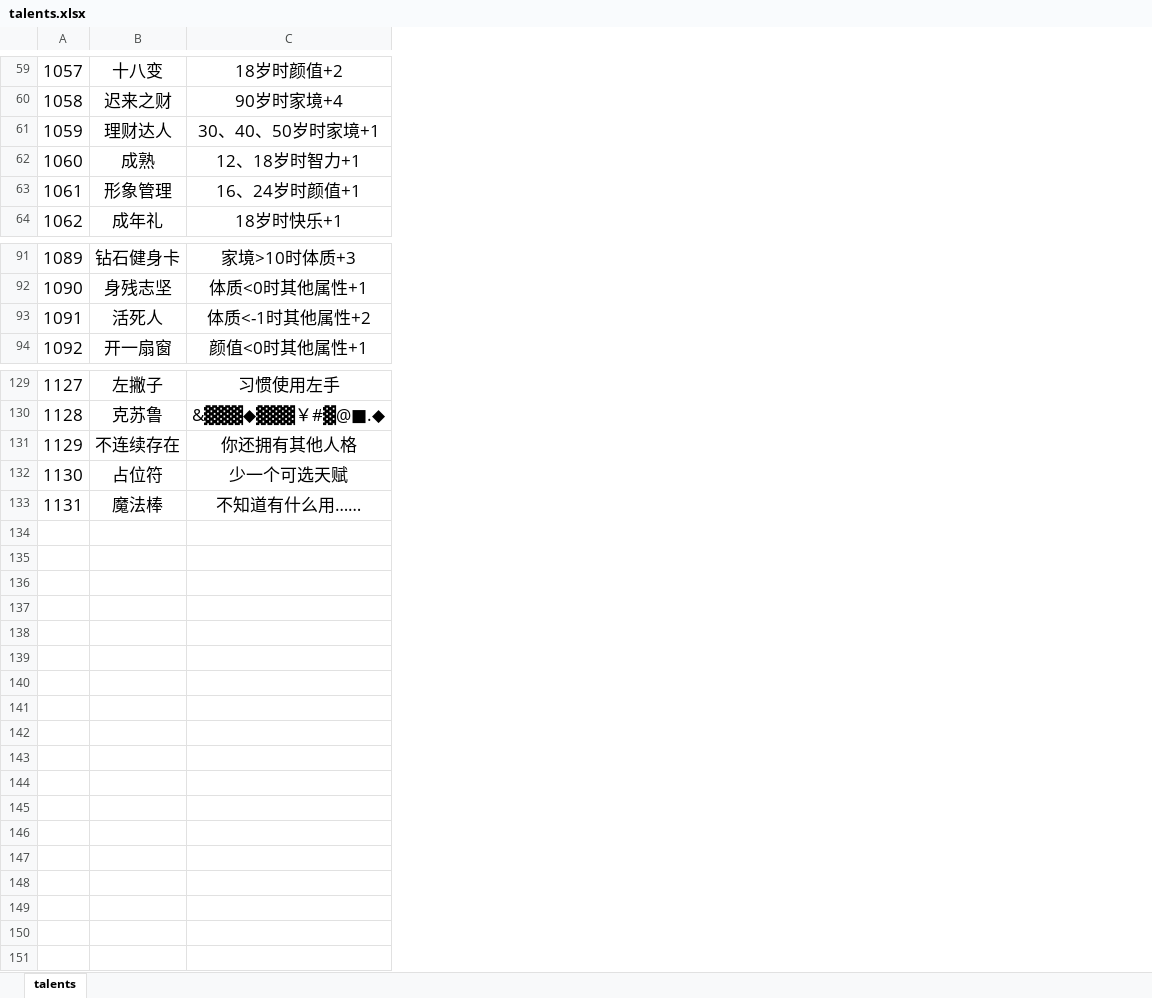
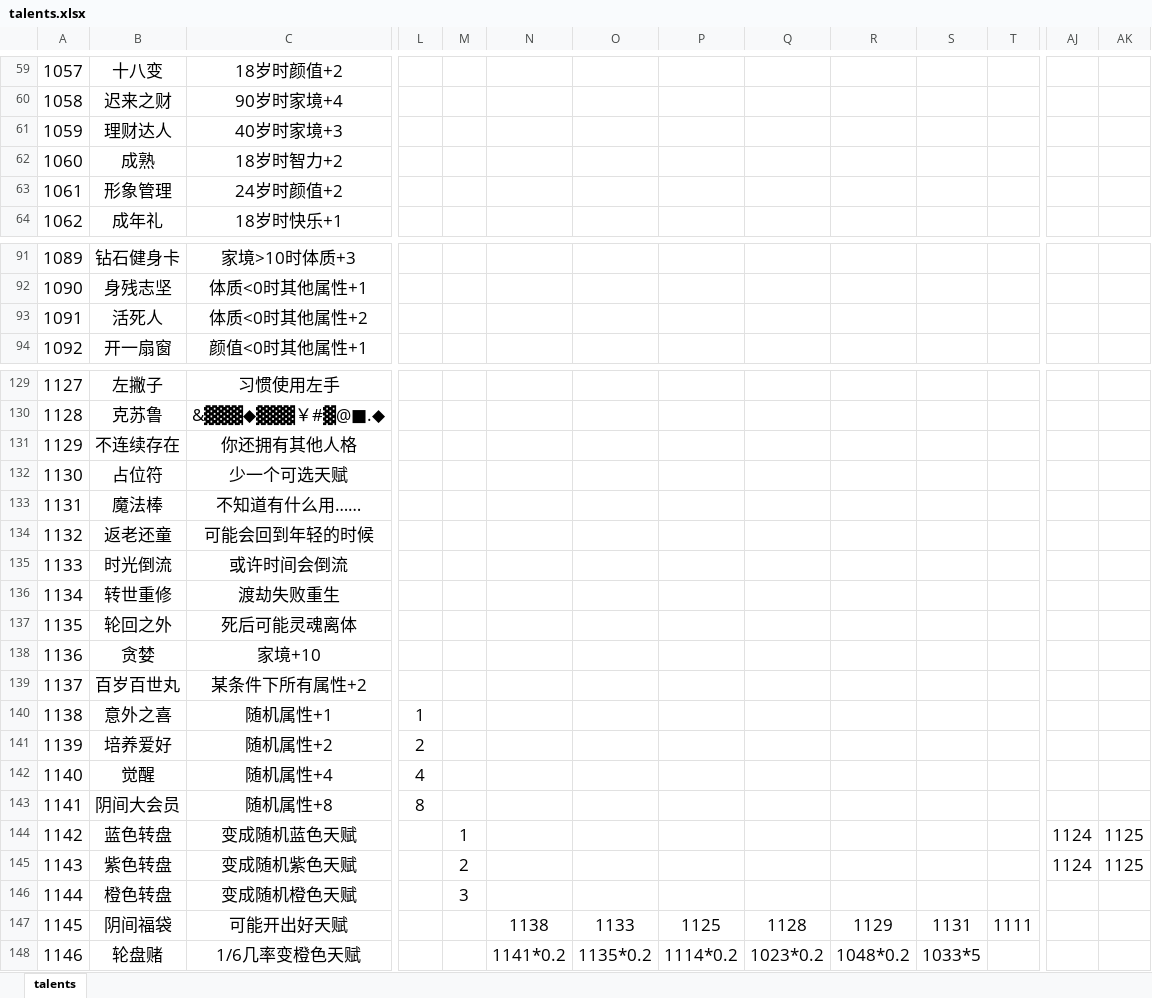
Before and after one commit to SeTube/LifeRestart, an Excel workbook: 1/data/talents.xlsx, sheet talents, drawn as a sheet; only a part is shown, gaps mark what is left out; values as stored, in another font and other column widths than the file's, no borders; rows hold the shown columns only; the diff covers the shown part only; the diff names each change by its address in the sheet, - before the commit and + after, or states it on an @@ line.

```diff
--- a/1/data/talents.xlsx (sheet talents)
+++ b/1/data/talents.xlsx (sheet talents)
+column L, empty
+column M, empty
+column N, empty
+column O, empty
+column P, empty
+column Q, empty
+column R, empty
+column S, empty
+column T, empty
+column AJ, empty
+column AK, empty
-C61: 30、40、50岁时家境+1
+C61: 40岁时家境+3
-C62: 12、18岁时智力+1
+C62: 18岁时智力+2
-C63: 16、24岁时颜值+1
+C63: 24岁时颜值+2
-C93: 体质<-1时其他属性+2
+C93: 体质<0时其他属性+2
+row 134: 1132 | 返老还童 | 可能会回到年轻的时候
+row 135: 1133 | 时光倒流 | 或许时间会倒流
+row 136: 1134 | 转世重修 | 渡劫失败重生
+row 137: 1135 | 轮回之外 | 死后可能灵魂离体
+row 138: 1136 | 贪婪 | 家境+10
+row 139: 1137 | 百岁百世丸 | 某条件下所有属性+2
+row 140: 1138 | 意外之喜 | 随机属性+1 | 1
+row 141: 1139 | 培养爱好 | 随机属性+2 | 2
+row 142: 1140 | 觉醒 | 随机属性+4 | 4
+row 143: 1141 | 阴间大会员 | 随机属性+8 | 8
+row 144: 1142 | 蓝色转盘 | 变成随机蓝色天赋 |  | 1 |  |  |  |  |  |  |  | 1124 | 1125
+row 145: 1143 | 紫色转盘 | 变成随机紫色天赋 |  | 2 |  |  |  |  |  |  |  | 1124 | 1125
+row 146: 1144 | 橙色转盘 | 变成随机橙色天赋 |  | 3
+row 147: 1145 | 阴间福袋 | 可能开出好天赋 |  |  | 1138 | 1133 | 1125 | 1128 | 1129 | 1131 | 1111
+row 148: 1146 | 轮盘赌 | 1/6几率变橙色天赋 |  |  | 1141*0.2 | 1135*0.2 | 1114*0.2 | 1023*0.2 | 1048*0.2 | 1033*5
```
Also changed, not shown: 9 added columns and 15 edited cells elsewhere in this sheet, 1/data/age.xlsx, 1/data/events.xlsx, 39 other files.
